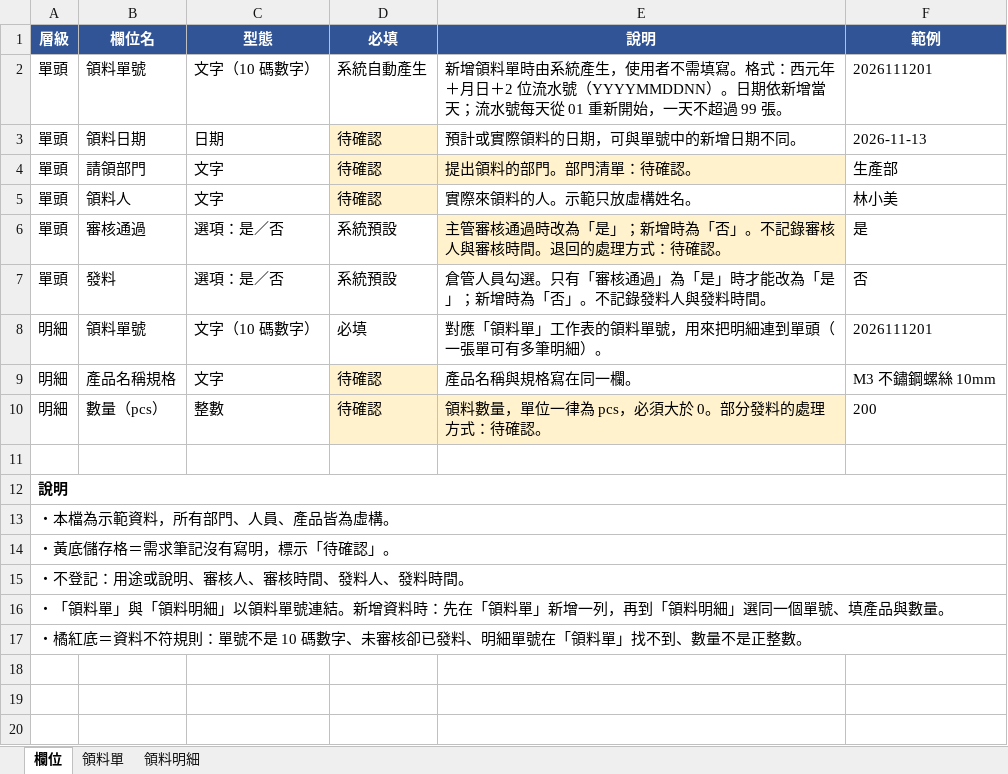
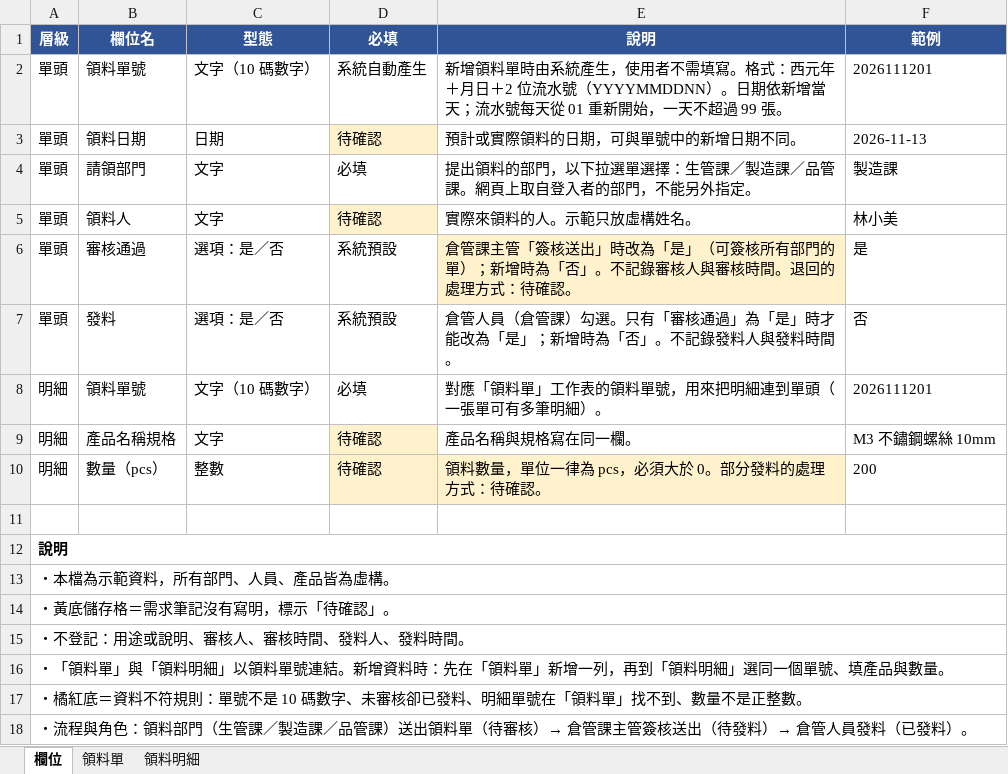
Before and after one commit to chc6487-byte/repair-system, an Excel workbook: 產品領料單/領料單欄位表.xlsx, sheet 欄位, drawn as a sheet; values as stored, in another font and other column widths than the file's, no borders; the diff names each change by its address in the sheet, - before the commit and + after, or states it on an @@ line.

```diff
--- a/產品領料單/領料單欄位表.xlsx (sheet 欄位)
+++ b/產品領料單/領料單欄位表.xlsx (sheet 欄位)
-D4 (必填): 待確認
+D4 (必填): 必填
-D4:E4 fill: #FFF2CC
+D4:E4 fill: none
-E4 (說明): 提出領料的部門。部門清單：待確認。
+E4 (說明): 提出領料的部門，以下拉選單選擇：生管課／製造課／品管課。網頁上取自登入者的部門，不能另外指定。
-F4 (範例): 生產部
+F4 (範例): 製造課
-E6 (說明): 主管審核通過時改為「是」；新增時…
+E6 (說明): 倉管課主管「簽核送出」時改為「是」（可簽核所有部門的單）；新增時…
-E7 (說明): 倉管人員勾選。只…
+E7 (說明): 倉管人員（倉管課）勾選。只…
+row 18: ・流程與角色：領料部門（生管課／製造課／品管課）送出領料單（待審核）→ 倉管課主管簽核送出（待發料）→ 倉管人員發料（已發料）。
```
Also changed, not shown: sheet 領料單.
